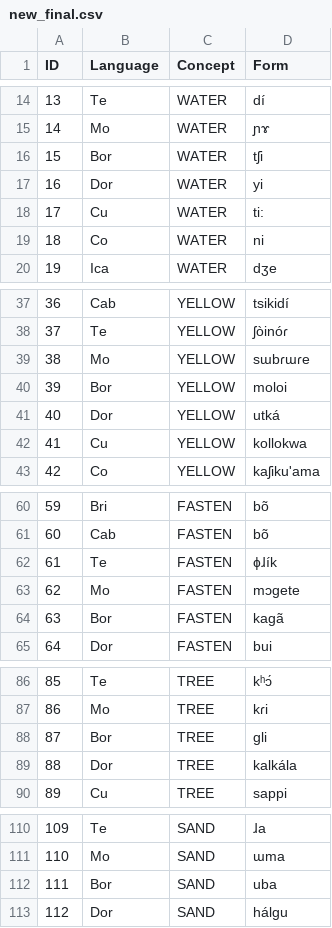
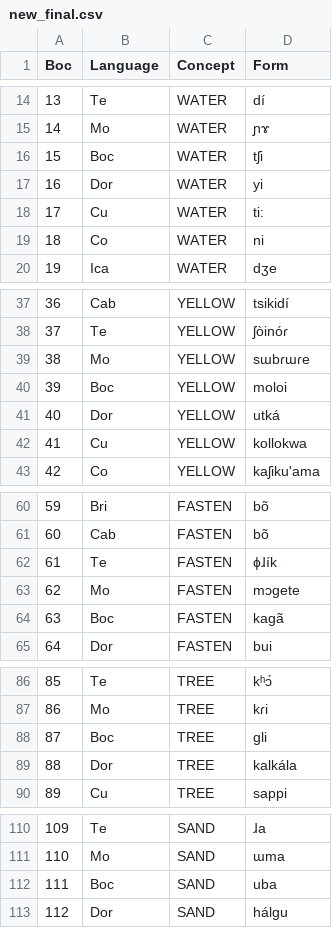
Before and after one commit to lexibank/constenlachibchan, a CSV file: raw/new_final.csv, drawn as a sheet; only a part is shown, gaps mark what is left out; the diff covers the shown part only.

```diff
--- a/raw/new_final.csv
+++ b/raw/new_final.csv
@@ -1 +1 @@
-ID,Language,Concept,Form
+Boc,Language,Concept,Form
@@ -15,3 +15,3 @@ ID,Language,Concept,Form
 14,Mo,WATER,ɲɤ
-15,Bor,WATER,tʃi
+15,Boc,WATER,tʃi
 16,Dor,WATER,yi
@@ -39,3 +39,3 @@ ID,Language,Concept,Form
 38,Mo,YELLOW,sɯbɾɯɾe
-39,Bor,YELLOW,moloi
+39,Boc,YELLOW,moloi
 40,Dor,YELLOW,utká
@@ -63,3 +63,3 @@ ID,Language,Concept,Form
 62,Mo,FASTEN,mɔgete
-63,Bor,FASTEN,kagã
+63,Boc,FASTEN,kagã
 64,Dor,FASTEN,bui
@@ -87,3 +87,3 @@ ID,Language,Concept,Form
 86,Mo,TREE,kɾi
-87,Bor,TREE,gli
+87,Boc,TREE,gli
 88,Dor,TREE,kalkála
@@ -111,3 +111,3 @@ ID,Language,Concept,Form
 110,Mo,SAND,ɯma
-111,Bor,SAND,uba
+111,Boc,SAND,uba
 112,Dor,SAND,hálgu
```
Also changed, not shown: 105 edited cells elsewhere in this file, cldf/forms.csv, cldf/languages.csv, 5 other files.
